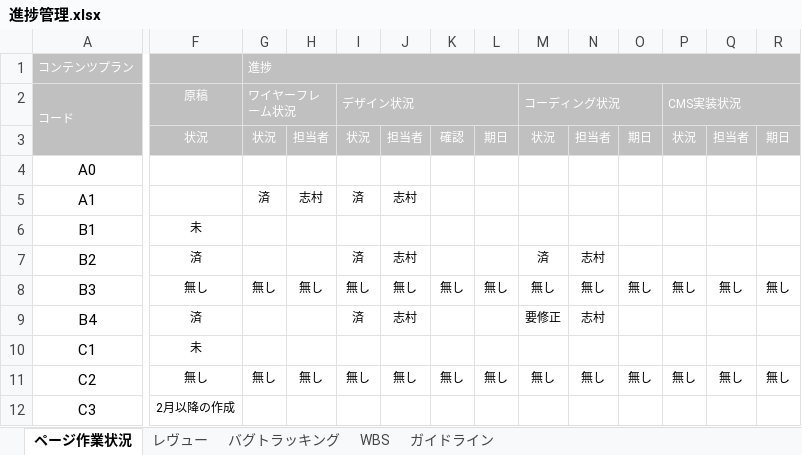
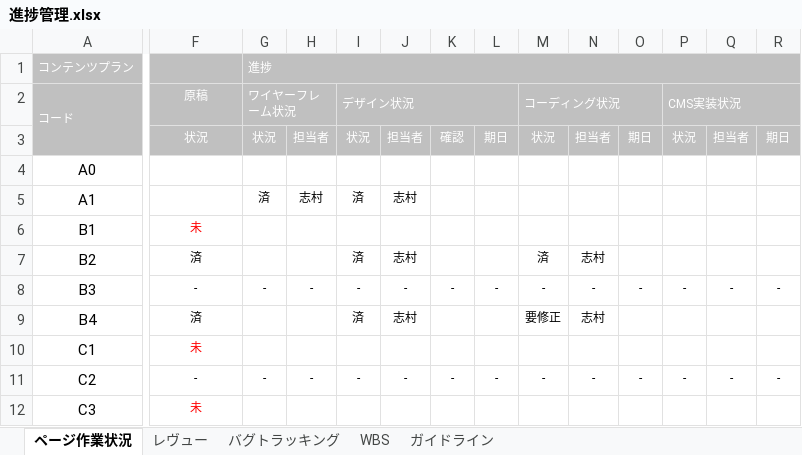
Before and after one commit to idstaff/salon-de-ef, an Excel workbook: documents/進捗管理.xlsx, sheet ページ作業状況, drawn as a sheet; only a part is shown, gaps mark what is left out; values as stored, in another font and other column widths than the file's, no borders; the diff covers the shown part only; the diff names each change by its address in the sheet, - before the commit and + after, or states it on an @@ line.

```diff
--- a/documents/進捗管理.xlsx (sheet ページ作業状況)
+++ b/documents/進捗管理.xlsx (sheet ページ作業状況)
-F6 text colour: black
+F6 text colour: #FF0000
-F8: 無し
+F8: -
-G8: 無し
+G8: -
-H8: 無し
+H8: -
-I8: 無し
+I8: -
-J8: 無し
+J8: -
-K8: 無し
+K8: -
-L8: 無し
+L8: -
-M8: 無し
+M8: -
-N8: 無し
+N8: -
-O8: 無し
+O8: -
-P8: 無し
+P8: -
-Q8: 無し
+Q8: -
-R8: 無し
+R8: -
-F10 text colour: black
+F10 text colour: #FF0000
-F11: 無し
+F11: -
-G11: 無し
+G11: -
-H11: 無し
+H11: -
-I11: 無し
+I11: -
-J11: 無し
+J11: -
-K11: 無し
+K11: -
-L11: 無し
+L11: -
-M11: 無し
+M11: -
-N11: 無し
+N11: -
-O11: 無し
+O11: -
-P11: 無し
+P11: -
-Q11: 無し
+Q11: -
-R11: 無し
+R11: -
-F12: 2月以降の作成
+F12: 未
-F12 text colour: black
+F12 text colour: #FF0000
```
Also changed, not shown: 56 edited cells and cell formats elsewhere in this sheet, 3 other files.
